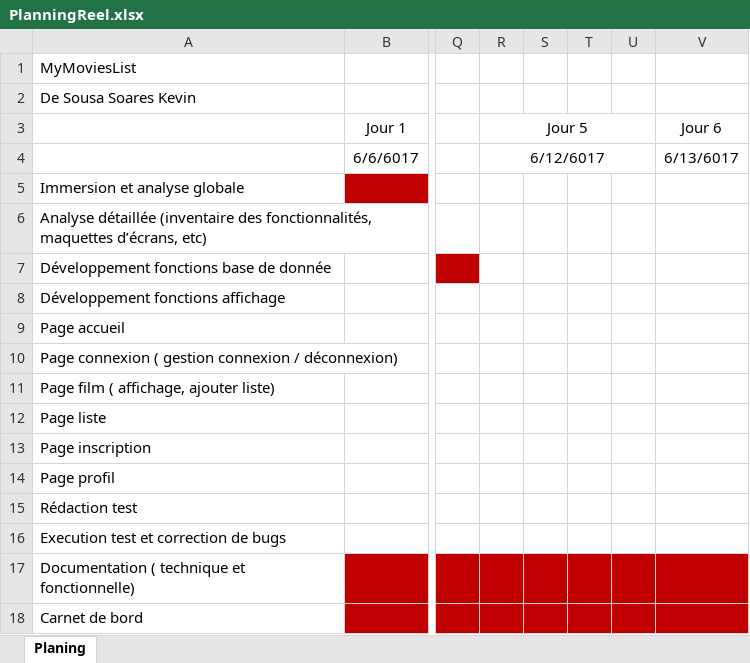
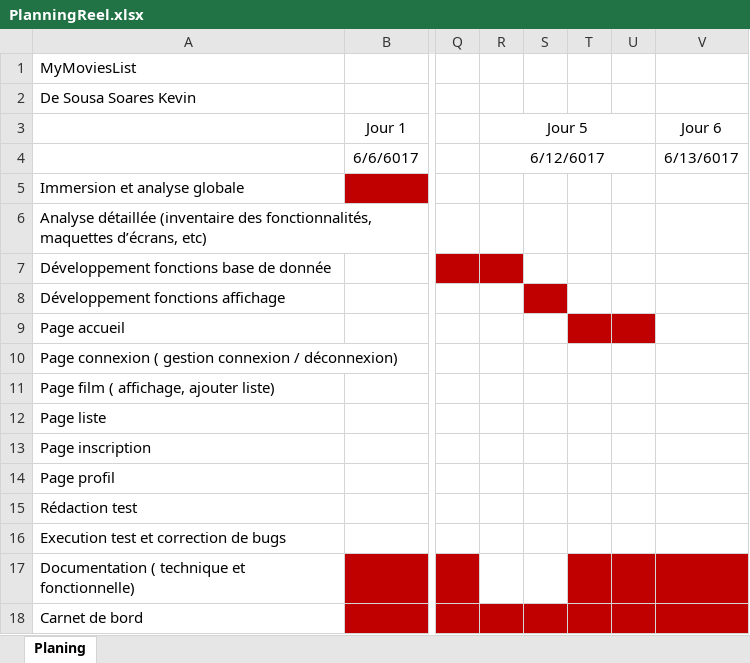
Before and after one commit to kdsssr/MyMoviesList, an Excel workbook: Doc/PlanningReel.xlsx, sheet Planing, drawn as a sheet; only a part is shown, gaps mark what is left out; values as stored, in another font and other column widths than the file's, no borders; the diff names each change by its address in the sheet, - before the commit and + after, or states it on an @@ line.

```diff
--- a/Doc/PlanningReel.xlsx (sheet Planing)
+++ b/Doc/PlanningReel.xlsx (sheet Planing)
-R7 fill: none
+R7 fill: #C00000
-S8 fill: none
+S8 fill: #C00000
-T9:U9 fill: none
+T9:U9 fill: #C00000
-R17:S17 fill: #C00000
+R17:S17 fill: none
```
Also changed, not shown: 4 other files.
